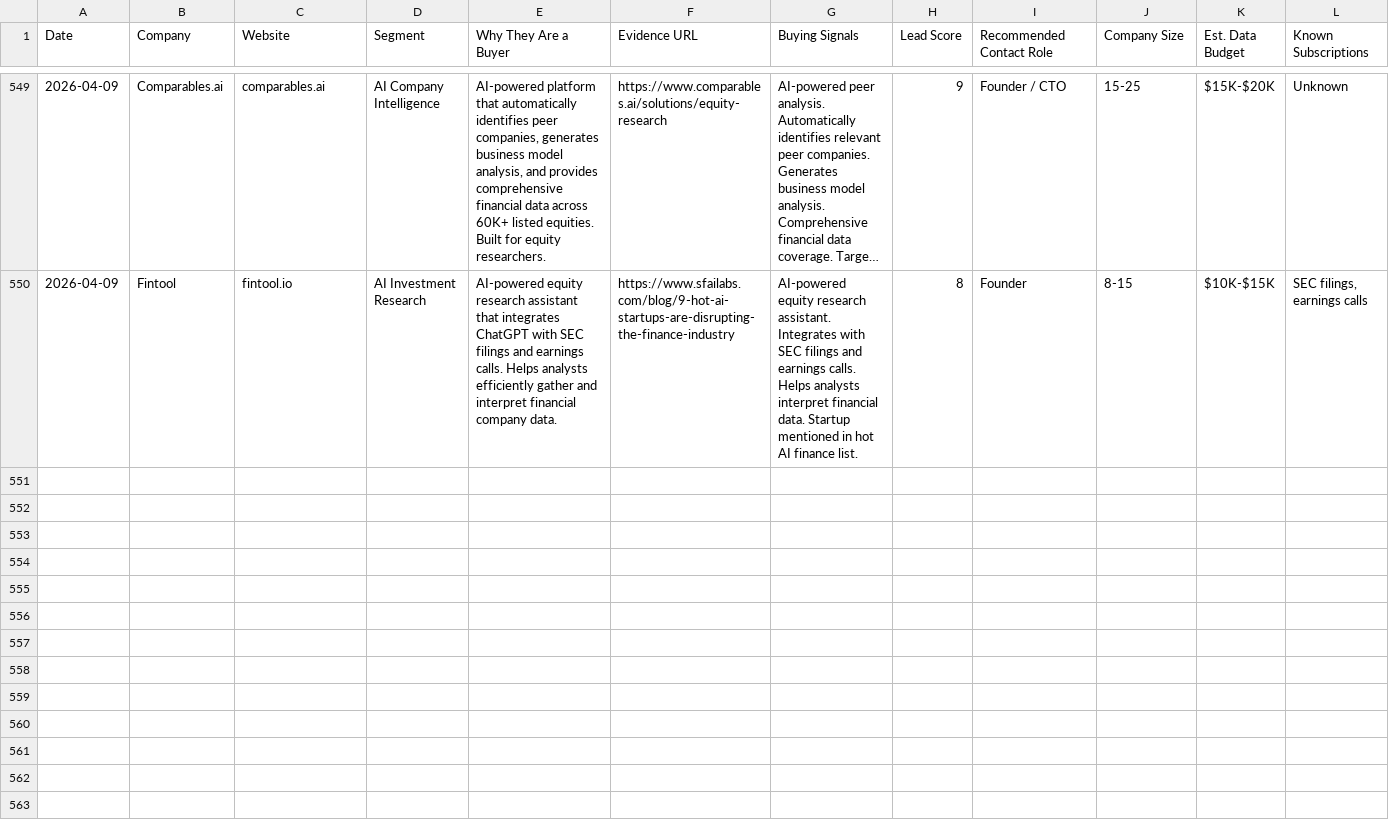
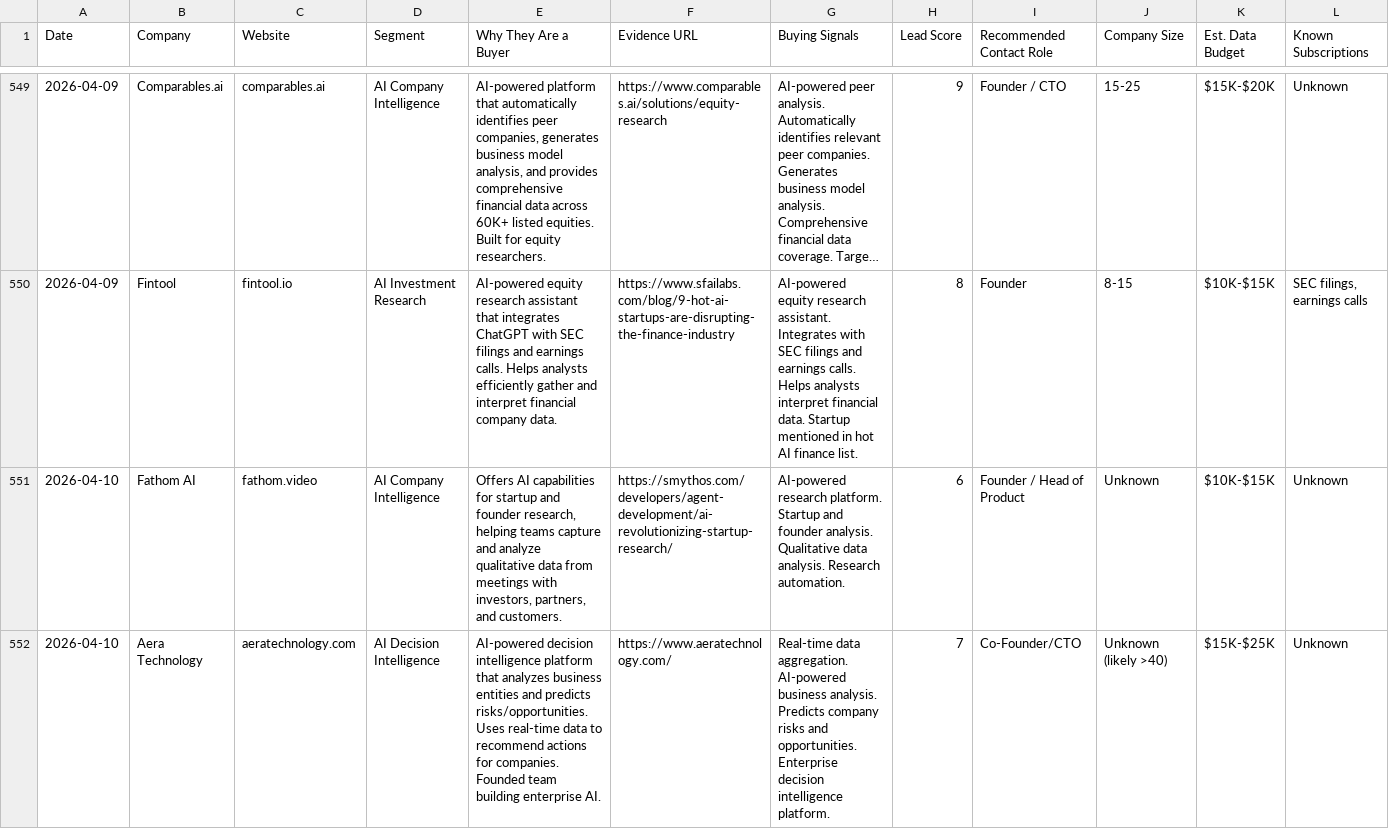
Before and after one commit to Oli-Vivameda/vivameda-social-agent, a CSV file: leads_bi/pipeline.csv, drawn as a sheet; only a part is shown, gaps mark what is left out; long unchanged cells end in …; rows hold the shown columns only; the diff covers the shown part only; the diff names each change by its address in the sheet, - before the commit and + after, or states it on an @@ line.

Commit message:
New BI leads - 2026-04-10

```diff
--- a/leads_bi/pipeline.csv
+++ b/leads_bi/pipeline.csv
+row 551: 2026-04-10 | Fathom AI | fathom.video | AI Company Intelligence | Offers AI capabilities for startup and founder research, helping teams capture and analyze qualitative data from meetings with investors, partners, and customers. | https://smythos.com/developers/agent-development/ai-revolutionizing-startup-research/ | AI-powered research platform. Startup and founder analysis. Qualitative data analysis. Research automation. | 6 | Founder / Head of Product | Unknown | $10K-$15K | Unknown
+row 552: 2026-04-10 | Aera Technology | aeratechnology.com | AI Decision Intelligence | AI-powered decision intelligence platform that analyzes business entities and predicts risks/opportunities. Uses real-time data to recommend actions for companies. Founded team building enterprise AI. | https://www.aeratechnology.com/ | Real-time data aggregation. AI-powered business analysis. Predicts company risks and opportunities. Enterprise decision intelligence platform. | 7 | Co-Founder/CTO | Unknown (likely >40) | $15K-$25K | Unknown
```
Also changed, not shown: 1 added row elsewhere in this file, 1 other file.
